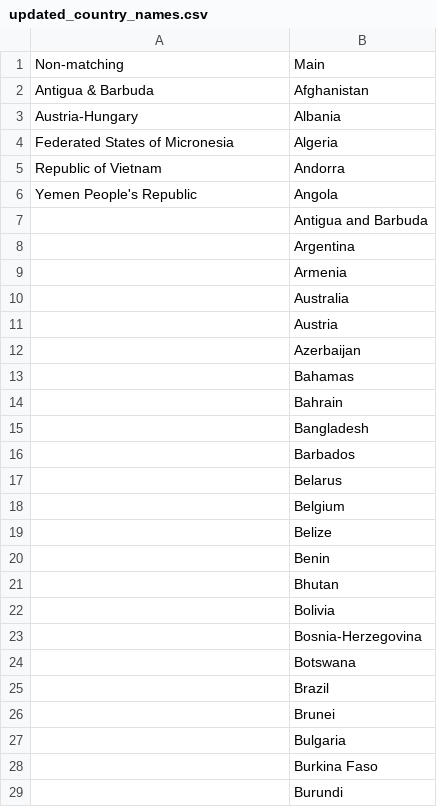
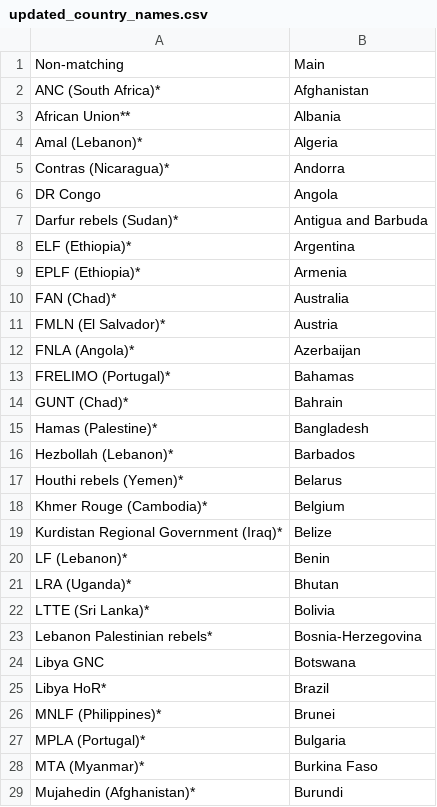
Before and after one commit to Bvlampe/MSc_thesis_PolSci, a CSV file: updated_country_names.csv, drawn as a sheet; only a part is shown; the diff covers the shown part only.

```diff
--- a/updated_country_names.csv
+++ b/updated_country_names.csv
@@ -1,29 +1,29 @@
 Non-matching,Main
-Antigua & Barbuda,Afghanistan
-Austria-Hungary,Albania
-Federated States of Micronesia,Algeria
-Republic of Vietnam,Andorra
-Yemen People's Republic,Angola
-,Antigua and Barbuda
-,Argentina
-,Armenia
-,Australia
-,Austria
-,Azerbaijan
-,Bahamas
-,Bahrain
-,Bangladesh
-,Barbados
-,Belarus
-,Belgium
-,Belize
-,Benin
-,Bhutan
-,Bolivia
-,Bosnia-Herzegovina
-,Botswana
-,Brazil
-,Brunei
-,Bulgaria
-,Burkina Faso
-,Burundi
+ANC (South Africa)*,Afghanistan
+African Union**,Albania
+Amal (Lebanon)*,Algeria
+Contras (Nicaragua)*,Andorra
+DR Congo,Angola
+Darfur rebels (Sudan)*,Antigua and Barbuda
+ELF (Ethiopia)*,Argentina
+EPLF (Ethiopia)*,Armenia
+FAN (Chad)*,Australia
+FMLN (El Salvador)*,Austria
+FNLA (Angola)*,Azerbaijan
+FRELIMO (Portugal)*,Bahamas
+GUNT (Chad)*,Bahrain
+Hamas (Palestine)*,Bangladesh
+Hezbollah (Lebanon)*,Barbados
+Houthi rebels (Yemen)*,Belarus
+Khmer Rouge (Cambodia)*,Belgium
+Kurdistan Regional Government (Iraq)*,Belize
+LF (Lebanon)*,Benin
+LRA (Uganda)*,Bhutan
+LTTE (Sri Lanka)*,Bolivia
+Lebanon Palestinian rebels*,Bosnia-Herzegovina
+Libya GNC,Botswana
+Libya HoR*,Brazil
+MNLF (Philippines)*,Brunei
+MPLA (Portugal)*,Bulgaria
+MTA (Myanmar)*,Burkina Faso
+Mujahedin (Afghanistan)*,Burundi
```
Also changed, not shown: 31 edited cells elsewhere in this file, concordance_table.csv, 3 other files.
